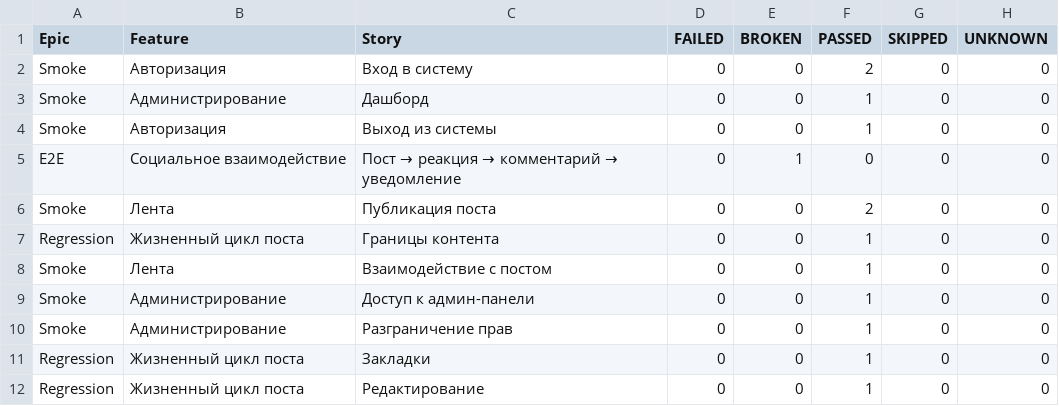
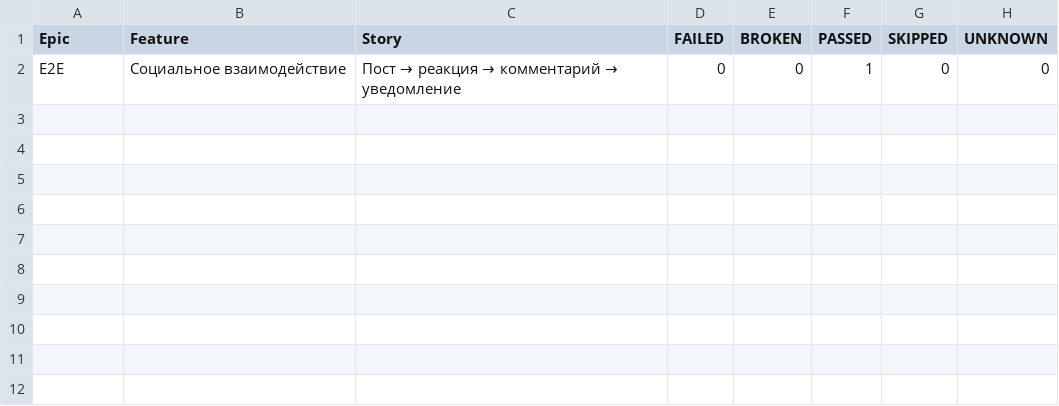
Before and after one commit to Dilligan1/ui-automation-framework, a CSV file: data/behaviors.csv, drawn as a sheet.

```diff
--- a/data/behaviors.csv
+++ b/data/behaviors.csv
@@ -1,12 +1,2 @@
 "Epic","Feature","Story","FAILED","BROKEN","PASSED","SKIPPED","UNKNOWN"
-"Smoke","Авторизация","Вход в систему","0","0","2","0","0"
-"Smoke","Администрирование","Дашборд","0","0","1","0","0"
-"Smoke","Авторизация","Выход из системы","0","0","1","0","0"
-"E2E","Социальное взаимодействие","Пост → реакция → комментарий → уведомление","0","1","0","0","0"
-"Smoke","Лента","Публикация поста","0","0","2","0","0"
-"Regression","Жизненный цикл поста","Границы контента","0","0","1","0","0"
-"Smoke","Лента","Взаимодействие с постом","0","0","1","0","0"
-"Smoke","Администрирование","Доступ к админ-панели","0","0","1","0","0"
-"Smoke","Администрирование","Разграничение прав","0","0","1","0","0"
-"Regression","Жизненный цикл поста","Закладки","0","0","1","0","0"
-"Regression","Жизненный цикл поста","Редактирование","0","0","1","0","0"
+"E2E","Социальное взаимодействие","Пост → реакция → комментарий → уведомление","0","0","1","0","0"
```
Also changed, not shown: 54 other files.
